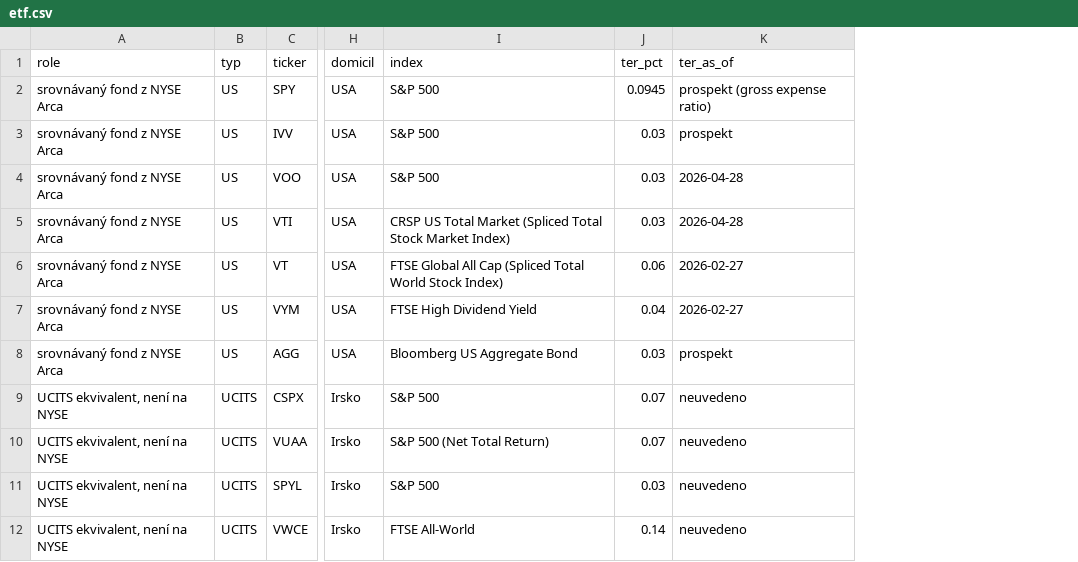
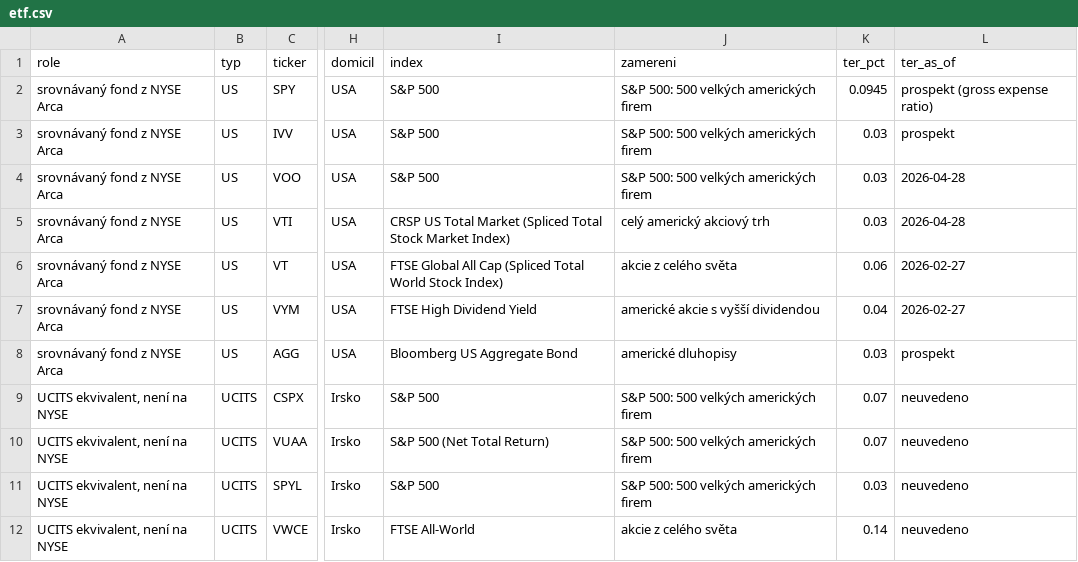
Before and after one commit to egorkazabey/etf-landing, a CSV file: data/etf.csv, drawn as a sheet; only a part is shown, gaps mark what is left out; the diff names each change by its address in the sheet, - before the commit and + after, or states it on an @@ line.

```diff
--- a/data/etf.csv
+++ b/data/etf.csv
+column J (zamereni), rows 2-12: S&P 500: 500 velkých amerických firem | S&P 500: 500 velkých amerických firem | S&P 500: 500 velkých amerických firem | celý americký akciový trh | akcie z celého světa | americké akcie s vyšší dividendou | americké dluhopisy | S&P 500: 500 velkých amerických firem | S&P 500: 500 velkých amerických firem | S&P 500: 500 velkých amerických firem | akcie z celého světa
```
Also changed, not shown: 18 other files.
